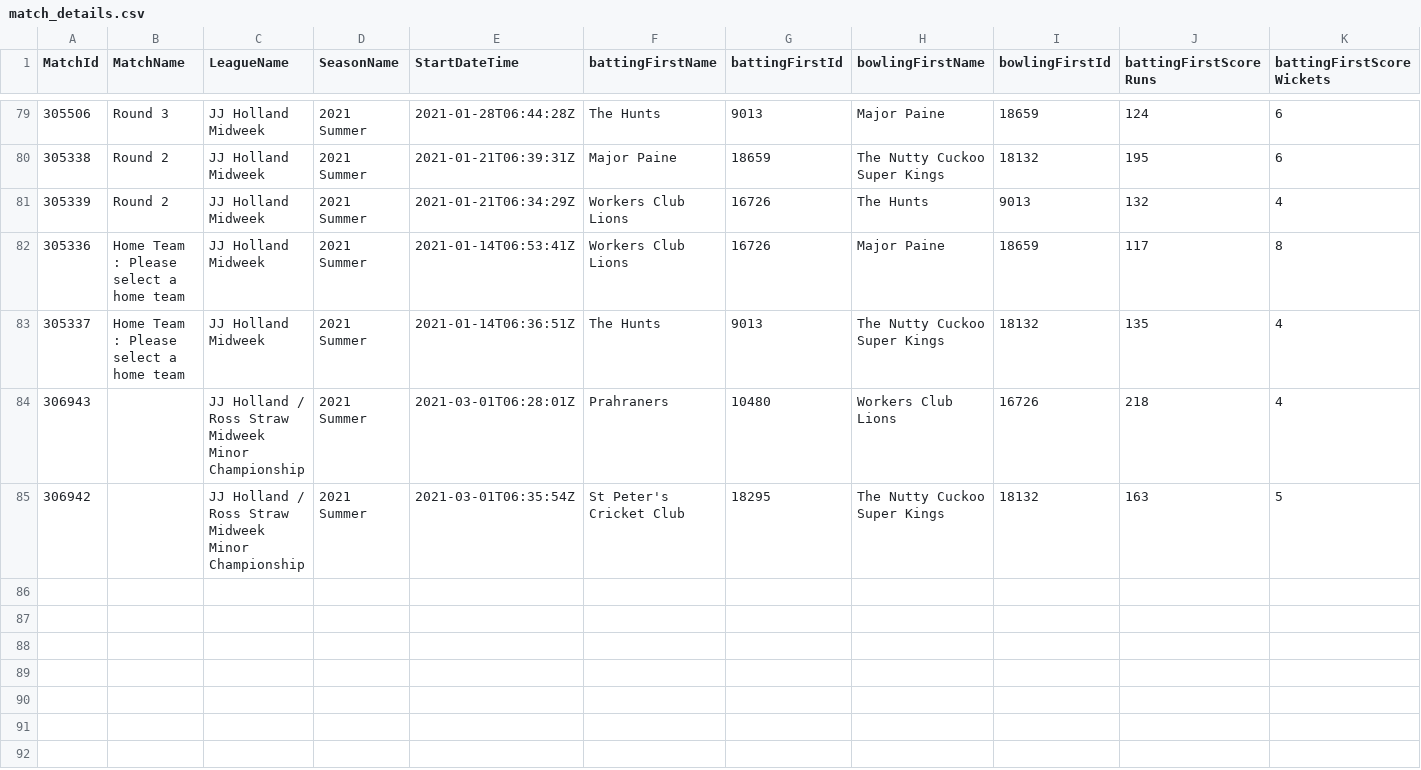
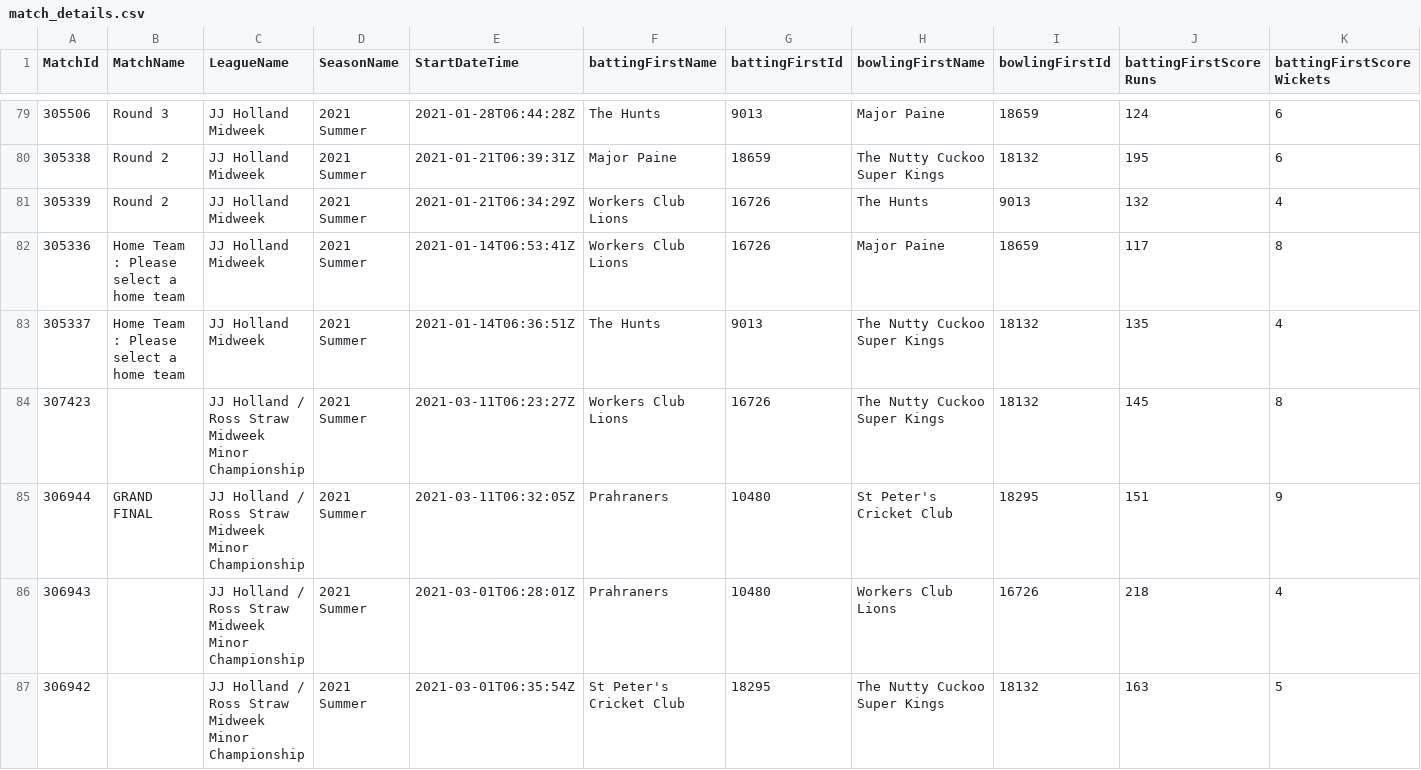
Before and after one commit to jimmyday12/nutty-cuckoo-super-kings, a CSV file: data/match_details.csv, drawn as a sheet; only a part is shown, gaps mark what is left out; rows hold the shown columns only; the diff names each change by its address in the sheet, - before the commit and + after, or states it on an @@ line.

```diff
--- a/data/match_details.csv
+++ b/data/match_details.csv
+row 84: 307423 |  | JJ Holland / Ross Straw Midweek Minor Championship | 2021 Summer | 2021-03-11T06:23:27Z | Workers Club Lions | 16726 | The Nutty Cuckoo Super Kings | 18132 | 145 | 8
+row 85: 306944 | GRAND FINAL | JJ Holland / Ross Straw Midweek Minor Championship | 2021 Summer | 2021-03-11T06:32:05Z | Prahraners | 10480 | St Peter's Cricket Club | 18295 | 151 | 9
```
Also changed, not shown: data/keeping_detailed.csv, data/votes-summer-2021.csv, 6 other files.
